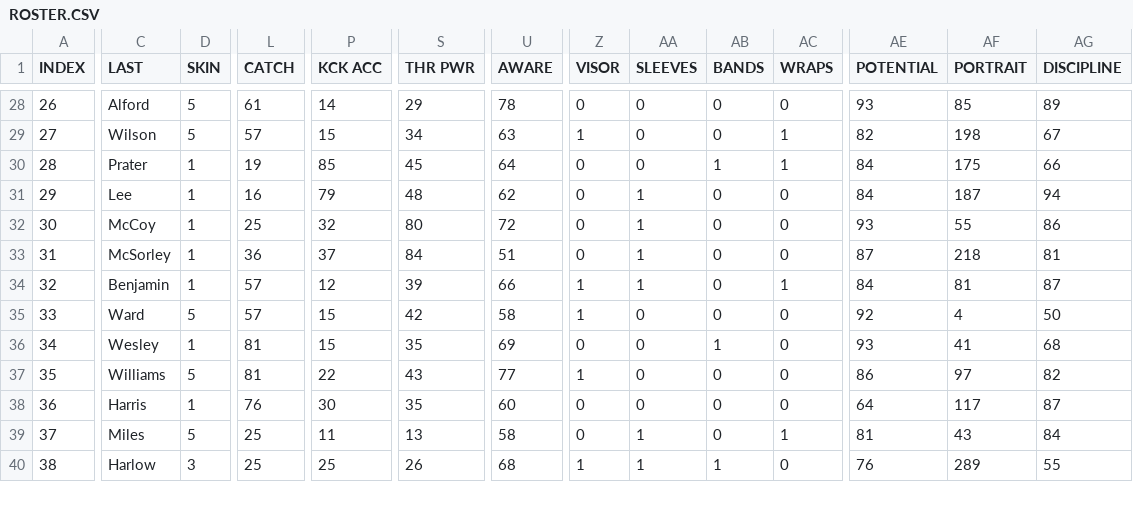
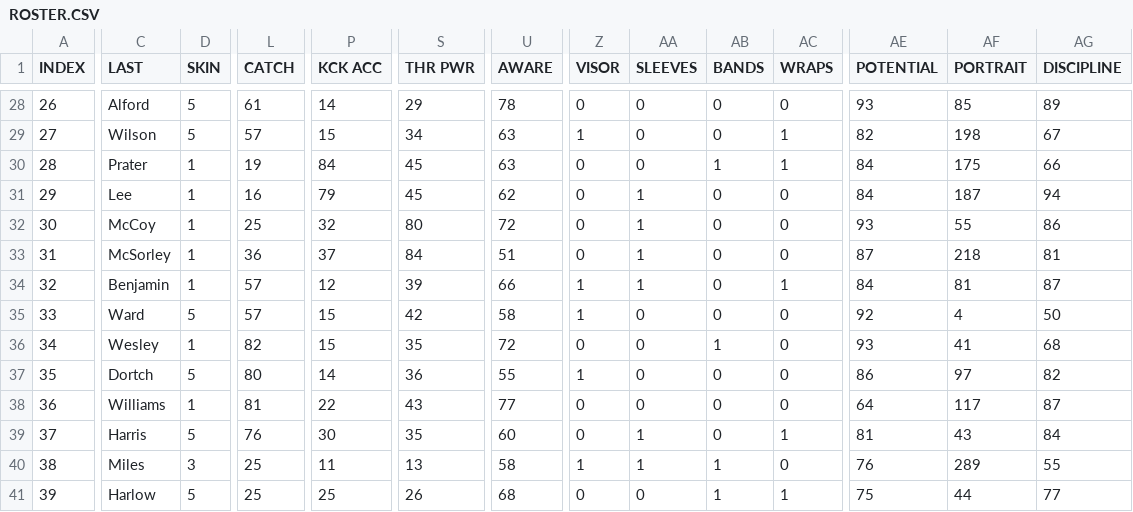
Before and after one commit to vskaush2/AxisFootballMods, a CSV file: Mods/Team Mods/Arizona Cardinals/ROSTER.CSV, drawn as a sheet; only a part is shown, gaps mark what is left out; addresses are those after the commit; rows hold the shown columns only; the diff covers the shown part only; the diff names each change by its address in the sheet, - before the commit and + after, or states it on an @@ line.

```diff
--- a/Mods/Team Mods/Arizona Cardinals/ROSTER.CSV
+++ b/Mods/Team Mods/Arizona Cardinals/ROSTER.CSV
-P30 (KCK ACC): 85
+P30 (KCK ACC): 84
-U30 (AWARE): 64
+U30 (AWARE): 63
-S31 (THR PWR): 48
+S31 (THR PWR): 45
-L36 (CATCH): 81
+L36 (CATCH): 82
-U36 (AWARE): 69
+U36 (AWARE): 72
+row 37: 35 | Dortch | 5 | 80 | 14 | 36 | 55 | 1 | 0 | 0 | 0 | 86 | 97 | 82
@@ column A (INDEX) renumbered between rows 38 and 54 @@
-D38 (SKIN): 5
+D38 (SKIN): 1
-Z38 (VISOR): 1
+Z38 (VISOR): 0
-AE38 (POTENTIAL): 86
+AE38 (POTENTIAL): 64
-AF38 (PORTRAIT): 97
+AF38 (PORTRAIT): 117
-AG38 (DISCIPLINE): 82
+AG38 (DISCIPLINE): 87
-D39 (SKIN): 1
+D39 (SKIN): 5
-AA39 (SLEEVES): 0
+AA39 (SLEEVES): 1
-AC39 (WRAPS): 0
+AC39 (WRAPS): 1
-AE39 (POTENTIAL): 64
+AE39 (POTENTIAL): 81
-AF39 (PORTRAIT): 117
+AF39 (PORTRAIT): 43
-AG39 (DISCIPLINE): 87
+AG39 (DISCIPLINE): 84
-D40 (SKIN): 5
+D40 (SKIN): 3
-Z40 (VISOR): 0
+Z40 (VISOR): 1
-AB40 (BANDS): 0
+AB40 (BANDS): 1
-AC40 (WRAPS): 1
+AC40 (WRAPS): 0
-AE40 (POTENTIAL): 81
+AE40 (POTENTIAL): 76
-AF40 (PORTRAIT): 43
+AF40 (PORTRAIT): 289
-AG40 (DISCIPLINE): 84
+AG40 (DISCIPLINE): 55
-D41 (SKIN): 3
+D41 (SKIN): 5
-Z41 (VISOR): 1
+Z41 (VISOR): 0
-AA41 (SLEEVES): 1
+AA41 (SLEEVES): 0
-AC41 (WRAPS): 0
+AC41 (WRAPS): 1
-AE41 (POTENTIAL): 76
+AE41 (POTENTIAL): 75
-AF41 (PORTRAIT): 289
+AF41 (PORTRAIT): 44
-AG41 (DISCIPLINE): 55
+AG41 (DISCIPLINE): 77
```
Also changed, not shown: 1 removed row and 83 edited cells elsewhere in this file, Mods/Team Mods/Cincinnati Bengals/ROSTER.CSV, Mods/Team Mods/Indianapolis Colts/ROSTER.CSV, 29 other files.
